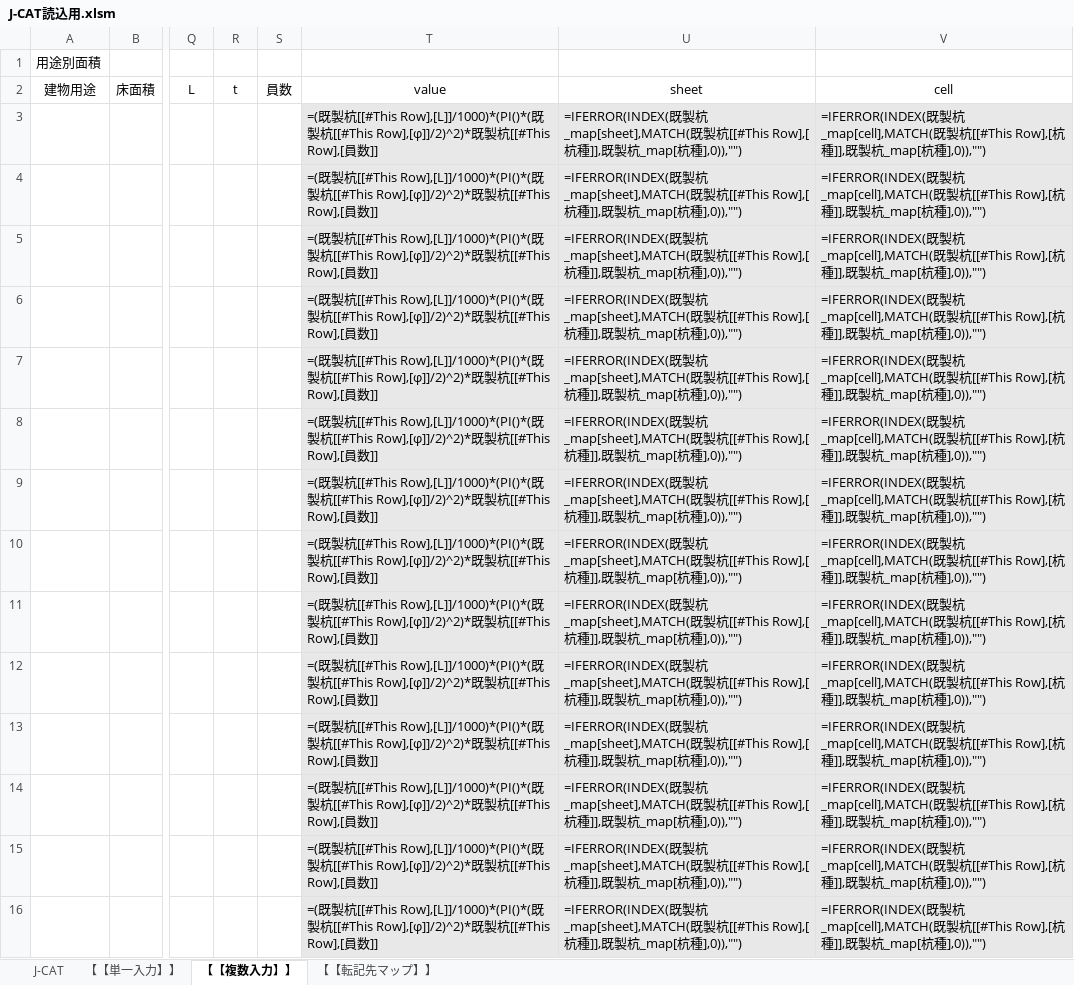
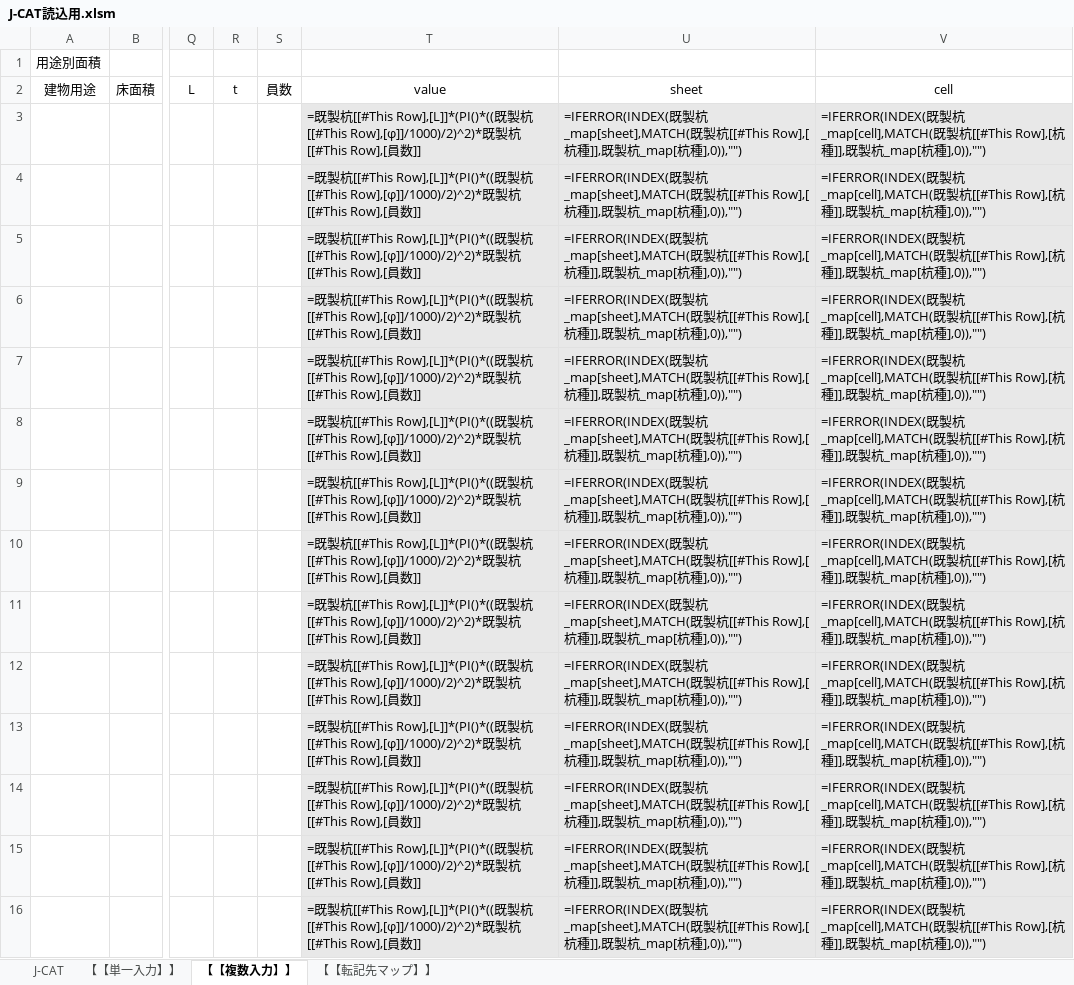
Before and after one commit to Takaaki-Usami/EQL, an Excel workbook: J-CAT読込用.xlsm, sheet 【【複数入力】】, drawn as a sheet; only a part is shown, gaps mark what is left out; values as stored, in another font and other column widths than the file's, no borders; formulas are shown in place of their values; table styles not drawn; the diff covers the shown part only; the diff names each change by its address in the sheet, - before the commit and + after, or states it on an @@ line.

```diff
--- a/J-CAT読込用.xlsm (sheet 【【複数入力】】)
+++ b/J-CAT読込用.xlsm (sheet 【【複数入力】】)
-T3:T16: =(既製杭[[#This Row],[L]]/1000)*(PI()*(既製杭[[#This Row],[φ]]/2)^2)*既製…
+T3:T16: =既製杭[[#This Row],[L]]*(PI()*((既製杭[[#This Row],[φ]]/1000)/2)^2)*既製…
```
Also changed, not shown: 84 edited cells elsewhere in this sheet, 1 other file.
